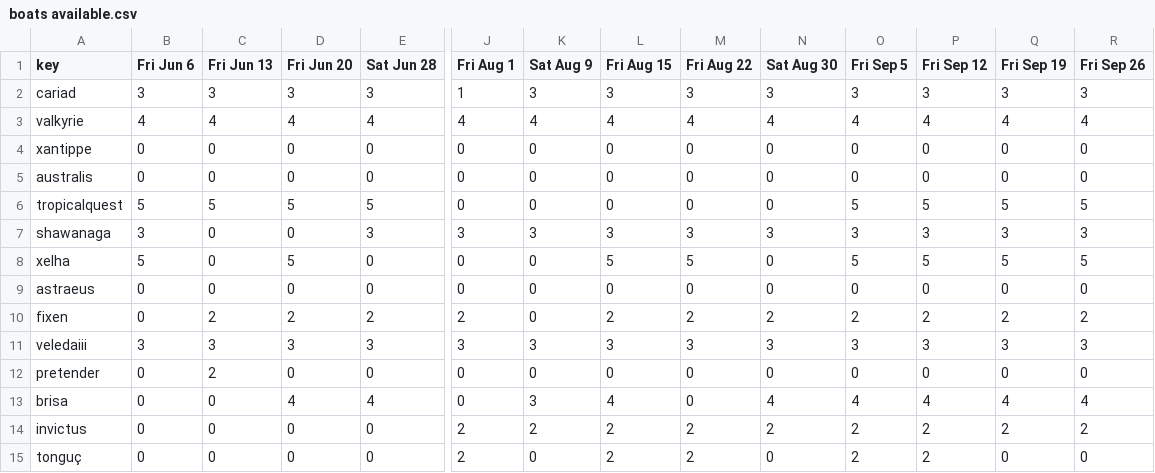
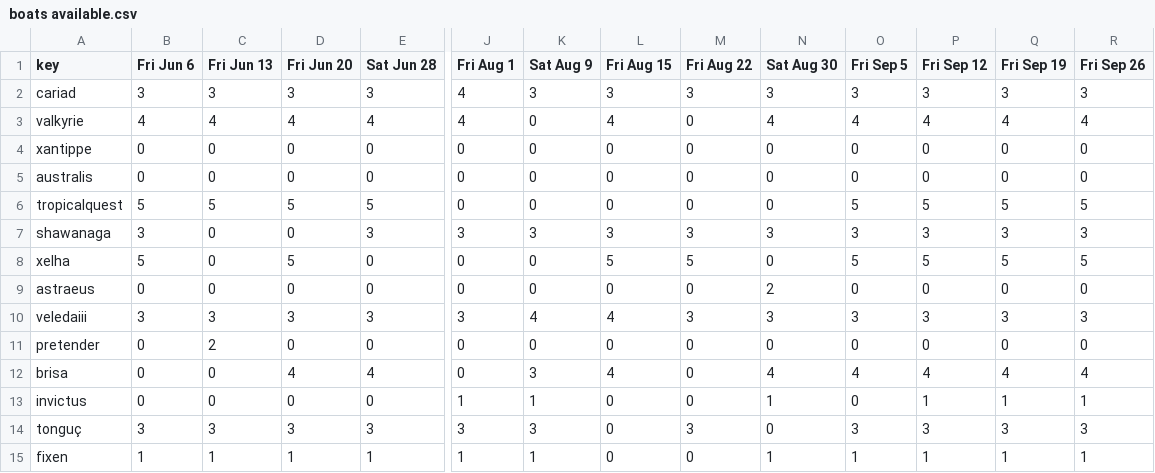
Before and after one commit to t3moses/Crews, a CSV file: Config/boats available.csv, drawn as a sheet; only a part is shown, gaps mark what is left out; removed rows and columns are numbered as before the commit, all else as after; rows hold the shown columns only; the diff covers the shown part only; the diff names each change by its address in the sheet, - before the commit and + after, or states it on an @@ line.

```diff
--- a/Config/boats available.csv
+++ b/Config/boats available.csv
-J2 (Fri Aug 1): 1
+J2 (Fri Aug 1): 4
-K3 (Sat Aug 9): 4
+K3 (Sat Aug 9): 0
-M3 (Fri Aug 22): 4
+M3 (Fri Aug 22): 0
-N9 (Sat Aug 30): 0
+N9 (Sat Aug 30): 2
-row 10: fixen | 0 | 2 | 2 | 2 | 2 | 0 | 2 | 2 | 2 | 2 | 2 | 2 | 2
-K10 (Sat Aug 9): 3
+K10 (Sat Aug 9): 4
-L10 (Fri Aug 15): 3
+L10 (Fri Aug 15): 4
-J13 (Fri Aug 1): 2
+J13 (Fri Aug 1): 1
-K13 (Sat Aug 9): 2
+K13 (Sat Aug 9): 1
-L13:L14 (Fri Aug 15): 2
+L13:L14 (Fri Aug 15): 0
-M13 (Fri Aug 22): 2
+M13 (Fri Aug 22): 0
-N13 (Sat Aug 30): 2
+N13 (Sat Aug 30): 1
-O13 (Fri Sep 5): 2
+O13 (Fri Sep 5): 0
-P13 (Fri Sep 12): 2
+P13 (Fri Sep 12): 1
-Q13 (Fri Sep 19): 2
+Q13 (Fri Sep 19): 1
-R13 (Fri Sep 26): 2
+R13 (Fri Sep 26): 1
-B14 (Fri Jun 6): 0
+B14 (Fri Jun 6): 3
-C14 (Fri Jun 13): 0
+C14 (Fri Jun 13): 3
-D14 (Fri Jun 20): 0
+D14 (Fri Jun 20): 3
-E14 (Sat Jun 28): 0
+E14 (Sat Jun 28): 3
-J14 (Fri Aug 1): 2
+J14 (Fri Aug 1): 3
-K14 (Sat Aug 9): 0
+K14 (Sat Aug 9): 3
-M14 (Fri Aug 22): 2
+M14 (Fri Aug 22): 3
-O14 (Fri Sep 5): 2
+O14 (Fri Sep 5): 3
-P14 (Fri Sep 12): 2
+P14 (Fri Sep 12): 3
-Q14 (Fri Sep 19): 0
+Q14 (Fri Sep 19): 3
-R14 (Fri Sep 26): 0
+R14 (Fri Sep 26): 3
+row 15: fixen | 1 | 1 | 1 | 1 | 1 | 1 | 0 | 0 | 1 | 1 | 1 | 1 | 1
```
Also changed, not shown: 4 edited cells elsewhere in this file, Config/boats data.csv, Config/sailor histories.csv, 7 other files.
